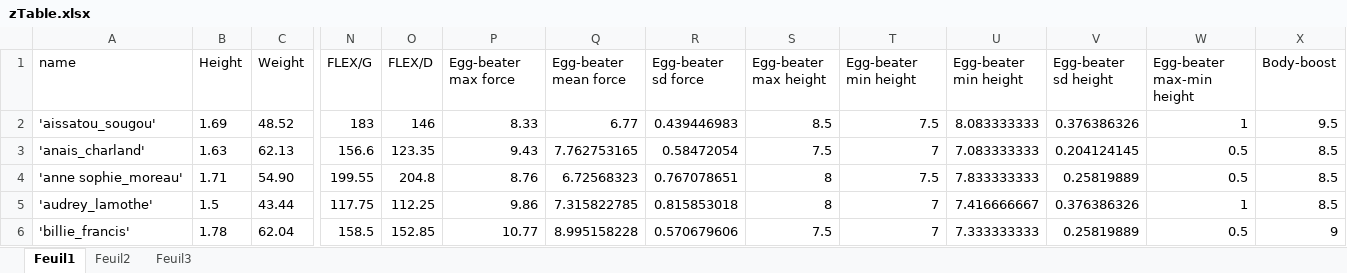
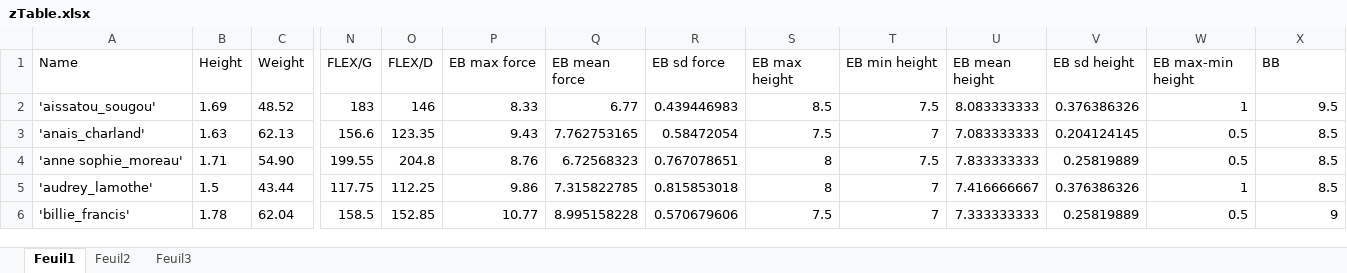
Before and after one commit to romainmartinez/synchro, an Excel workbook: data/zTable.xlsx, sheet Feuil1, drawn as a sheet; only a part is shown, gaps mark what is left out; values as stored, in another font and other column widths than the file's, no borders; conditional formats not drawn; the diff names each change by its address in the sheet, - before the commit and + after, or states it on an @@ line.

```diff
--- a/data/zTable.xlsx (sheet Feuil1)
+++ b/data/zTable.xlsx (sheet Feuil1)
-A1: name
+A1: Name
-P1: Egg-beater max force
+P1: EB max force
-Q1: Egg-beater mean force
+Q1: EB mean force
-R1: Egg-beater sd force
+R1: EB sd force
-S1: Egg-beater max height
+S1: EB max height
-T1: Egg-beater min height
+T1: EB min height
-U1: Egg-beater min height
+U1: EB mean height
-V1: Egg-beater sd height
+V1: EB sd height
-W1: Egg-beater max-min height
+W1: EB max-min height
-X1: Body-boost
+X1: BB
```
Also changed, not shown: 15 other files.
